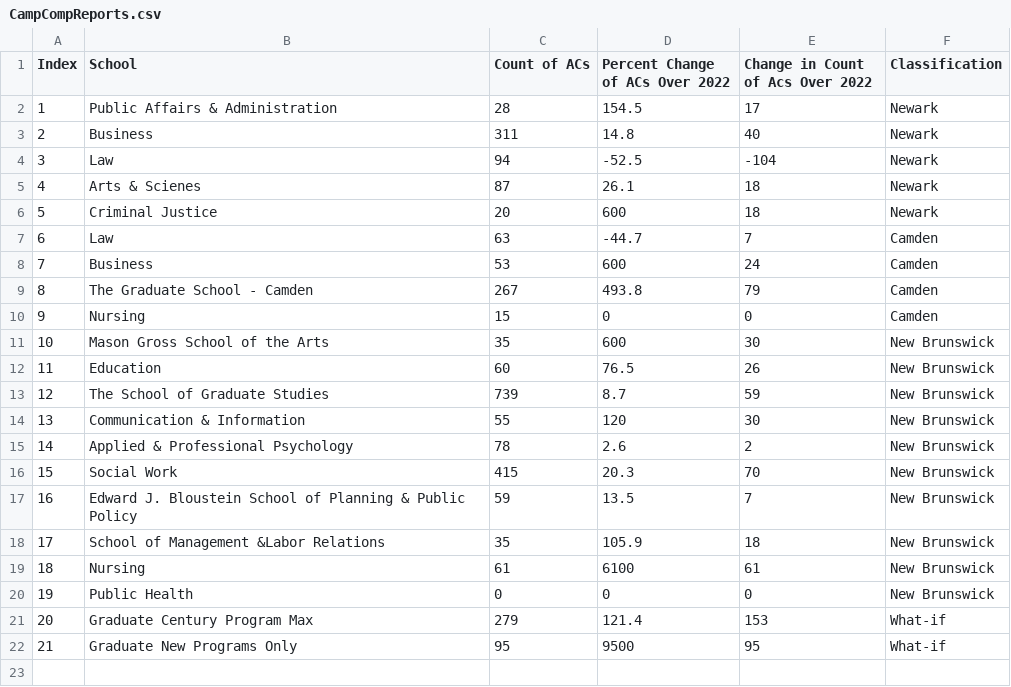
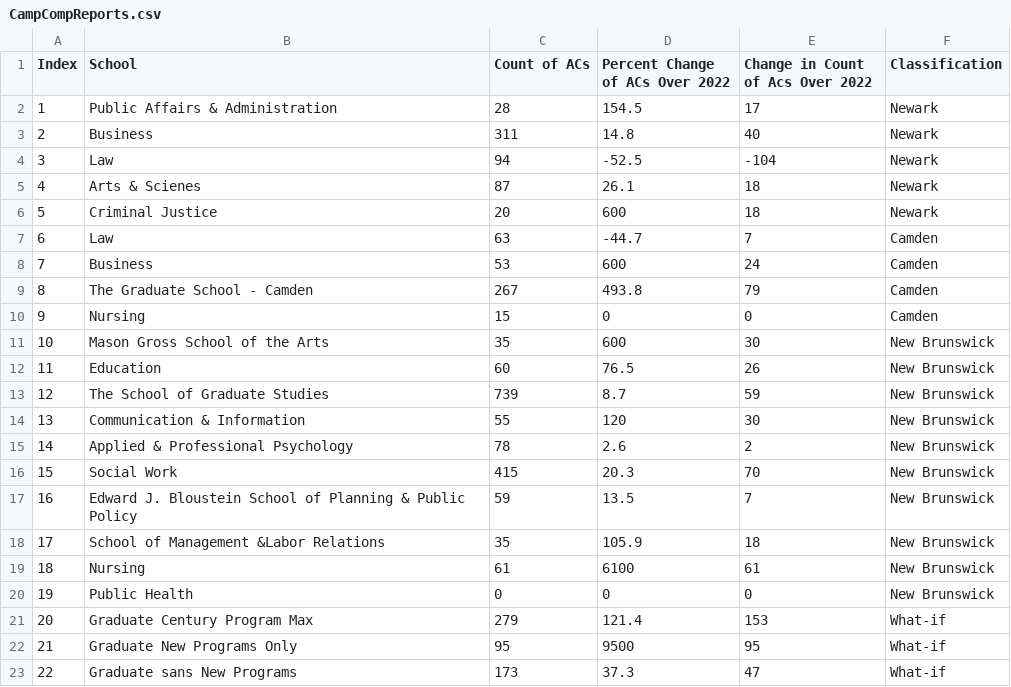
Before and after one commit to theaok/vis-sp23-ewattudo, a CSV file: CampCompReports.csv, drawn as a sheet; the diff names each change by its address in the sheet, - before the commit and + after, or states it on an @@ line.

Commit message:
Update CampCompReports.csv

```diff
--- a/CampCompReports.csv
+++ b/CampCompReports.csv
+row 23: 22 | Graduate sans New Programs | 173 | 37.3 | 47 | What-if
```
